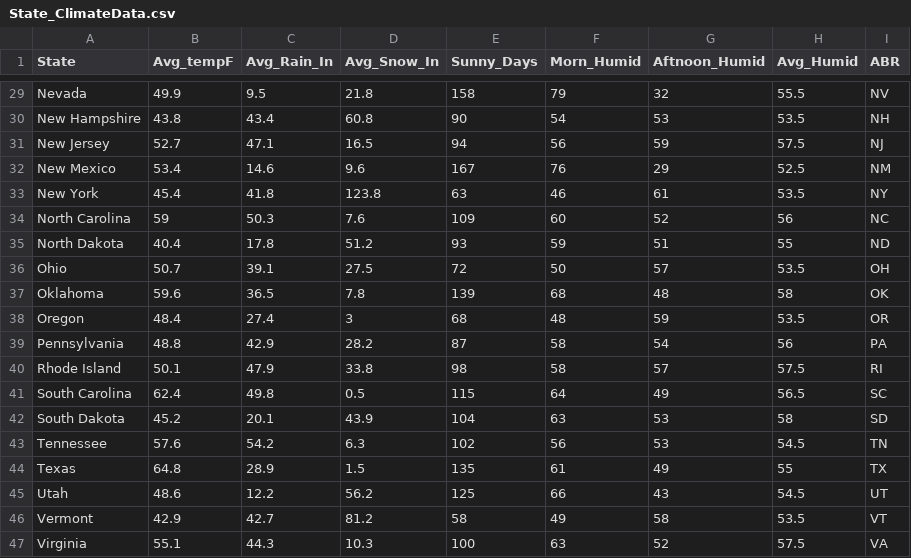
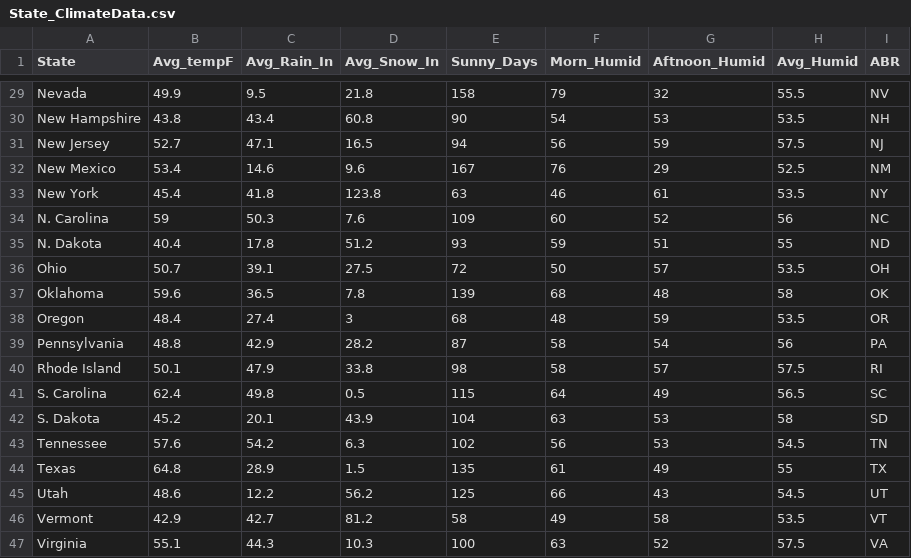
Before and after one commit to hossiluc/CMSE-202-Final_Project, a CSV file: State_ClimateData.csv, drawn as a sheet; only a part is shown, gaps mark what is left out.

Commit message:
tiny edits of names for tabular reasons

```diff
--- a/State_ClimateData.csv
+++ b/State_ClimateData.csv
@@ -33,4 +33,4 @@ New Mexico,53.4,14.6,9.6,167,76,29,52.5,NM
 New York,45.4,41.8,"123.8	",63,46,61,53.5,NY
-North Carolina,59,50.3,7.6,109,60,52,56,NC
-North Dakota,40.4,17.8,51.2,93,59,51,55,ND
+N. Carolina,59,50.3,7.6,109,60,52,56,NC
+N. Dakota,40.4,17.8,51.2,93,59,51,55,ND
 Ohio,50.7,39.1,27.5,72,50,57,53.5,OH
@@ -40,4 +40,4 @@ Pennsylvania,48.8,42.9,28.2,87,58,54,56,PA
 Rhode Island,50.1,47.9,33.8,98,58,57,57.5,RI
-South Carolina,62.4,49.8,0.5,115,64,49,56.5,SC
-South Dakota,45.2,20.1,43.9,104,63,53,58,SD
+S. Carolina,62.4,49.8,0.5,115,64,49,56.5,SC
+S. Dakota,45.2,20.1,43.9,104,63,53,58,SD
 Tennessee,57.6,54.2,6.3,102,56,53,54.5,TN
```
